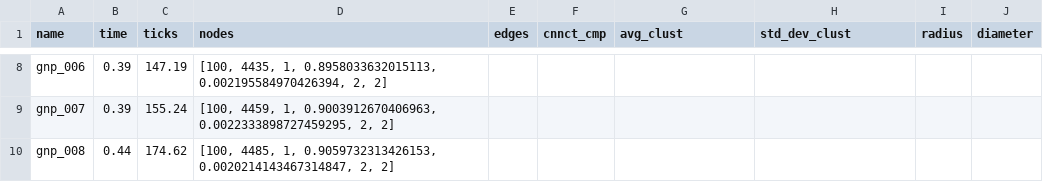
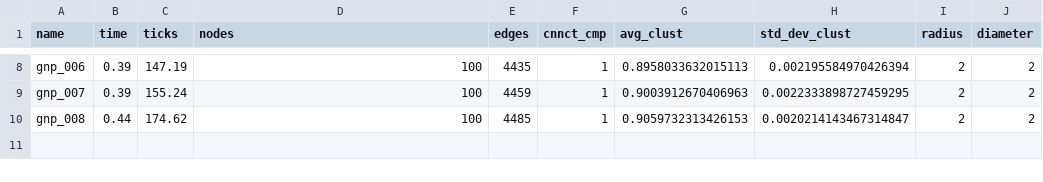
Before and after one commit to giacomocamposampiero/bachelor-thesis, a CSV file: data.csv, drawn as a sheet; only a part is shown, gaps mark what is left out; the diff covers the shown part only; the diff names each change by its address in the sheet, - before the commit and + after, or states it on an @@ line.

```diff
--- a/data.csv
+++ b/data.csv
-D8 (nodes): [100, 4435, 1, 0.8958033632015113, 0.002195584970426394, 2, 2]
+D8 (nodes): 100
-E8 (edges): (empty)
+E8 (edges): 4435
-F8:F10 (cnnct_cmp): (empty)
+F8:F10 (cnnct_cmp): 1
-G8 (avg_clust): (empty)
+G8 (avg_clust): 0.8958033632015113
-H8 (std_dev_clust): (empty)
+H8 (std_dev_clust): 0.002195584970426394
-I8:I10 (radius): (empty)
+I8:I10 (radius): 2
-J8:J10 (diameter): (empty)
+J8:J10 (diameter): 2
-D9 (nodes): [100, 4459, 1, 0.9003912670406963, 0.0022333898727459295, 2, 2]
+D9 (nodes): 100
-E9 (edges): (empty)
+E9 (edges): 4459
-G9 (avg_clust): (empty)
+G9 (avg_clust): 0.9003912670406963
-H9 (std_dev_clust): (empty)
+H9 (std_dev_clust): 0.0022333898727459295
-D10 (nodes): [100, 4485, 1, 0.9059732313426153, 0.0020214143467314847, 2, 2]
+D10 (nodes): 100
-E10 (edges): (empty)
+E10 (edges): 4485
-G10 (avg_clust): (empty)
+G10 (avg_clust): 0.9059732313426153
-H10 (std_dev_clust): (empty)
+H10 (std_dev_clust): 0.0020214143467314847
```
Also changed, not shown: 42 edited cells elsewhere in this file, 1 other file.
